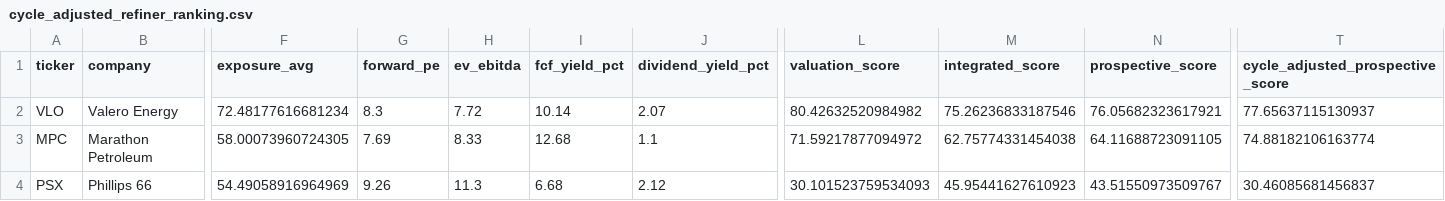
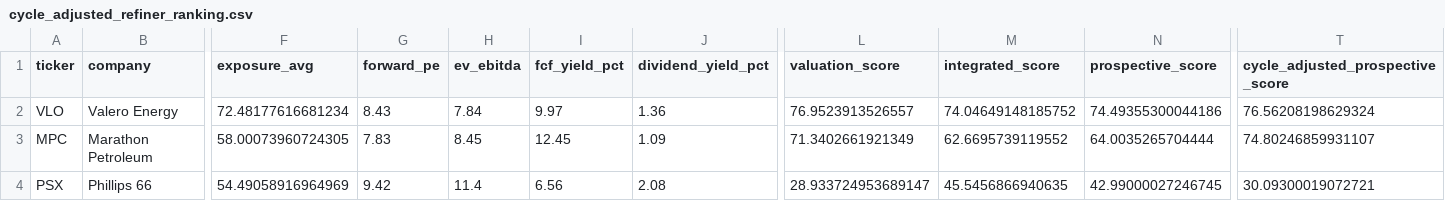
Before and after one commit to jasonrkeen/hormuz-us-energy-investment-exposure-model, a CSV file: outputs/cycle_adjusted_refiner_ranking.csv, drawn as a sheet; only a part is shown, gaps mark what is left out; the diff names each change by its address in the sheet, - before the commit and + after, or states it on an @@ line.

```diff
--- a/outputs/cycle_adjusted_refiner_ranking.csv
+++ b/outputs/cycle_adjusted_refiner_ranking.csv
-G2 (forward_pe): 8.3
+G2 (forward_pe): 8.43
-H2 (ev_ebitda): 7.72
+H2 (ev_ebitda): 7.84
-I2 (fcf_yield_pct): 10.14
+I2 (fcf_yield_pct): 9.97
-J2 (dividend_yield_pct): 2.07
+J2 (dividend_yield_pct): 1.36
-L2 (valuation_score): 80.42632520984982
+L2 (valuation_score): 76.9523913526557
-M2 (integrated_score): 75.26236833187546
+M2 (integrated_score): 74.04649148185752
-N2 (prospective_score): 76.05682323617921
+N2 (prospective_score): 74.49355300044186
-T2 (cycle_adjusted_prospective_score): 77.65637115130937
+T2 (cycle_adjusted_prospective_score): 76.56208198629324
-G3 (forward_pe): 7.69
+G3 (forward_pe): 7.83
-H3 (ev_ebitda): 8.33
+H3 (ev_ebitda): 8.45
-I3 (fcf_yield_pct): 12.68
+I3 (fcf_yield_pct): 12.45
-J3 (dividend_yield_pct): 1.1
+J3 (dividend_yield_pct): 1.09
-L3 (valuation_score): 71.59217877094972
+L3 (valuation_score): 71.3402661921349
-M3 (integrated_score): 62.75774331454038
+M3 (integrated_score): 62.6695739119552
-N3 (prospective_score): 64.11688723091105
+N3 (prospective_score): 64.0035265704444
-T3 (cycle_adjusted_prospective_score): 74.88182106163774
+T3 (cycle_adjusted_prospective_score): 74.80246859931107
-G4 (forward_pe): 9.26
+G4 (forward_pe): 9.42
-H4 (ev_ebitda): 11.3
+H4 (ev_ebitda): 11.4
-I4 (fcf_yield_pct): 6.68
+I4 (fcf_yield_pct): 6.56
-J4 (dividend_yield_pct): 2.12
+J4 (dividend_yield_pct): 2.08
-L4 (valuation_score): 30.101523759534093
+L4 (valuation_score): 28.933724953689147
-M4 (integrated_score): 45.95441627610923
+M4 (integrated_score): 45.5456866940635
-N4 (prospective_score): 43.51550973509767
+N4 (prospective_score): 42.99000027246745
-T4 (cycle_adjusted_prospective_score): 30.46085681456837
+T4 (cycle_adjusted_prospective_score): 30.09300019072721
```
Also changed, not shown: outputs/crack_regime_summary.csv, outputs/event_window_returns.csv, 15 other files.
